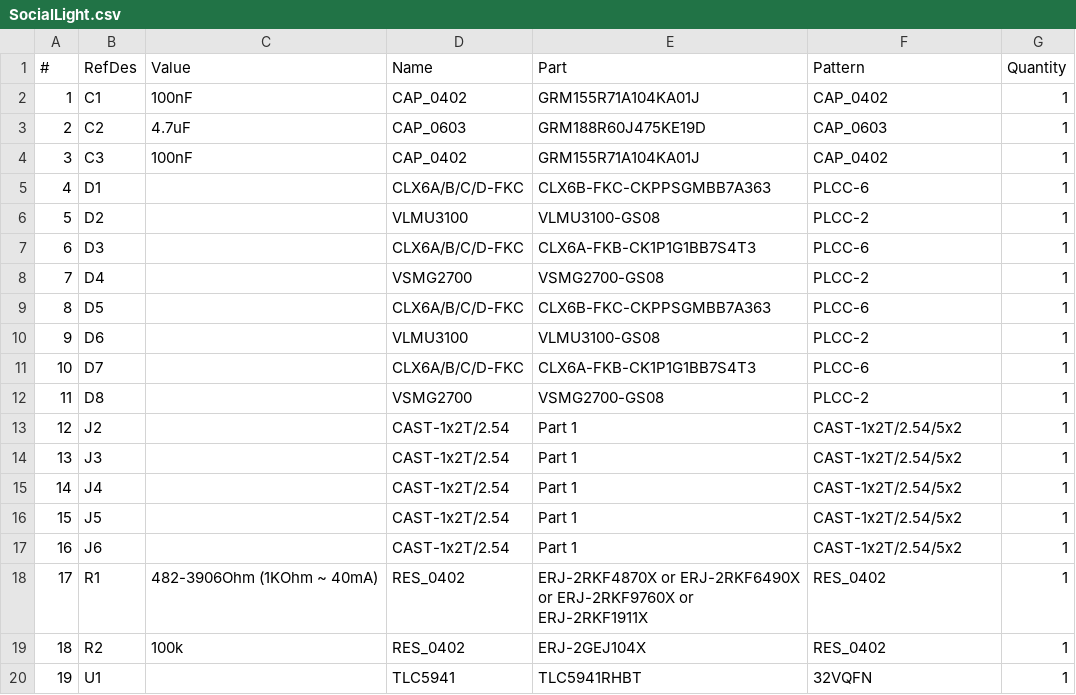
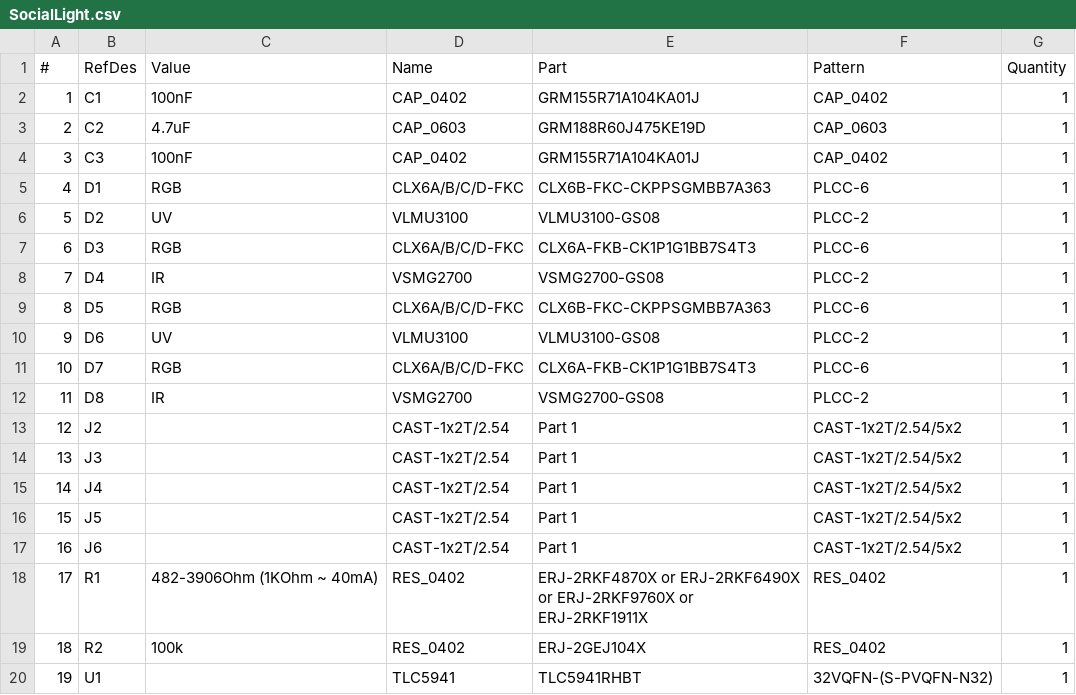
Before and after one commit to FyberLabs/LightPanels, a CSV file: SocialLight/large/bom/SocialLight.csv, drawn as a sheet.

Commit message:
updates to BLE inductors, Socialight fixes, and USB BiPower3.2 improvements

```diff
--- a/SocialLight/large/bom/SocialLight.csv
+++ b/SocialLight/large/bom/SocialLight.csv
@@ -4,10 +4,10 @@
 "3","C3","100nF","CAP_0402","GRM155R71A104KA01J","CAP_0402","1"
-"4","D1","","CLX6A/B/C/D-FKC","CLX6B-FKC-CKPPSGMBB7A363","PLCC-6","1"
-"5","D2","","VLMU3100","VLMU3100-GS08","PLCC-2","1"
-"6","D3","","CLX6A/B/C/D-FKC","CLX6A-FKB-CK1P1G1BB7S4T3","PLCC-6","1"
-"7","D4","","VSMG2700","VSMG2700-GS08","PLCC-2","1"
-"8","D5","","CLX6A/B/C/D-FKC","CLX6B-FKC-CKPPSGMBB7A363","PLCC-6","1"
-"9","D6","","VLMU3100","VLMU3100-GS08","PLCC-2","1"
-"10","D7","","CLX6A/B/C/D-FKC","CLX6A-FKB-CK1P1G1BB7S4T3","PLCC-6","1"
-"11","D8","","VSMG2700","VSMG2700-GS08","PLCC-2","1"
+"4","D1","RGB","CLX6A/B/C/D-FKC","CLX6B-FKC-CKPPSGMBB7A363","PLCC-6","1"
+"5","D2","UV","VLMU3100","VLMU3100-GS08","PLCC-2","1"
+"6","D3","RGB","CLX6A/B/C/D-FKC","CLX6A-FKB-CK1P1G1BB7S4T3","PLCC-6","1"
+"7","D4","IR","VSMG2700","VSMG2700-GS08","PLCC-2","1"
+"8","D5","RGB","CLX6A/B/C/D-FKC","CLX6B-FKC-CKPPSGMBB7A363","PLCC-6","1"
+"9","D6","UV","VLMU3100","VLMU3100-GS08","PLCC-2","1"
+"10","D7","RGB","CLX6A/B/C/D-FKC","CLX6A-FKB-CK1P1G1BB7S4T3","PLCC-6","1"
+"11","D8","IR","VSMG2700","VSMG2700-GS08","PLCC-2","1"
 "12","J2","","CAST-1x2T/2.54","Part 1","CAST-1x2T/2.54/5x2","1"
@@ -19,2 +19,2 @@
 "18","R2","100k","RES_0402","ERJ-2GEJ104X","RES_0402","1"
-"19","U1","","TLC5941","TLC5941RHBT","32VQFN","1"
+"19","U1","","TLC5941","TLC5941RHBT","32VQFN-(S-PVQFN-N32)","1"
```
Also changed, not shown: SocialLight/small/bom/SocialLight.csv, 2 other files.
